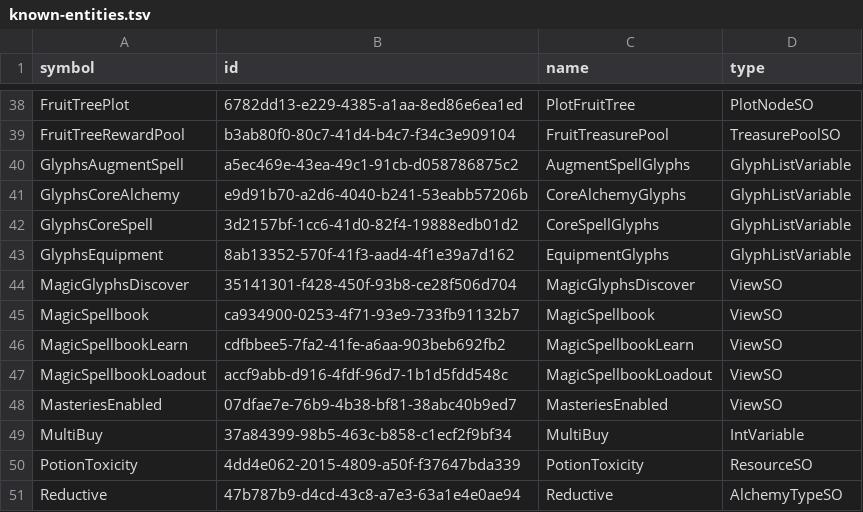
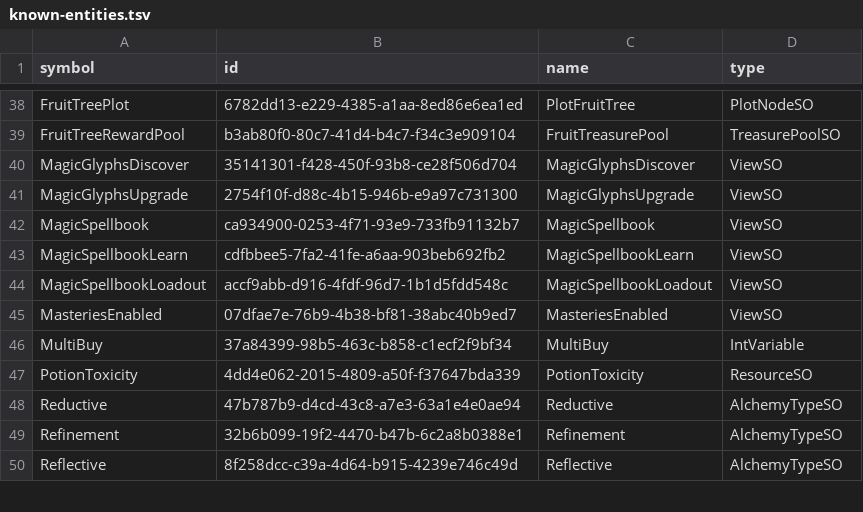
Before and after one commit to OrbAutomata/OrbOfCreation-ModSuite, a TSV file: data/known-entities.tsv, drawn as a sheet; only a part is shown, gaps mark what is left out; the shorter side is filled out with more unchanged rows.

Commit message:
world: the glyphs category becomes Augment Glyphs and counts slots
The `glyphs` category mixed two player concepts under one native class: the
twenty-two Augment Glyphs a caster sockets into a spell, and the twenty-five
ids that are the internal half of a Recipe Book. A reader asking for glyphs got
forty-seven rows, half of them naming nothing the screens draw.

The world now publishes an Augment Glyph row only where `associatedRecipeBook`
is null, and the unlocker half becomes a `recipe book glyphs` edge table that
names which book each retired id belongs to. On the wire the category is
`augment-glyphs`, `usableCount` splits into the level panel's own two numbers
(`slots` and `freeSlots`), the invented `population` column is gone, and the
level offer stands only where Magic > Augments > Upgrade is unlocked, which is
where the game draws the button.

A spell recipe's core entries were published as glyph ids nothing else in the
world answers to. The row now names the Recipe Books it is composed of, in slot
order, each with whether it is owned, and the redundant `belongsTo.coreGlyphs`
edge is retired.

```diff
--- a/data/known-entities.tsv
+++ b/data/known-entities.tsv
@@ -39,7 +39,4 @@ FruitTreePlot	6782dd13-e229-4385-a1aa-8ed86e6ea1ed	PlotFruitTree	PlotNodeSO
 FruitTreeRewardPool	b3ab80f0-80c7-41d4-b4c7-f34c3e909104	FruitTreasurePool	TreasurePoolSO
-GlyphsAugmentSpell	a5ec469e-43ea-49c1-91cb-d058786875c2	AugmentSpellGlyphs	GlyphListVariable
-GlyphsCoreAlchemy	e9d91b70-a2d6-4040-b241-53eabb57206b	CoreAlchemyGlyphs	GlyphListVariable
-GlyphsCoreSpell	3d2157bf-1cc6-41d0-82f4-19888edb01d2	CoreSpellGlyphs	GlyphListVariable
-GlyphsEquipment	8ab13352-570f-41f3-aad4-4f1e39a7d162	EquipmentGlyphs	GlyphListVariable
 MagicGlyphsDiscover	35141301-f428-450f-93b8-ce28f506d704	MagicGlyphsDiscover	ViewSO
+MagicGlyphsUpgrade	2754f10f-d88c-4b15-946b-e9a97c731300	MagicGlyphsUpgrade	ViewSO
 MagicSpellbook	ca934900-0253-4f71-93e9-733fb91132b7	MagicSpellbook	ViewSO
```
Also changed, not shown: 35 other files.
